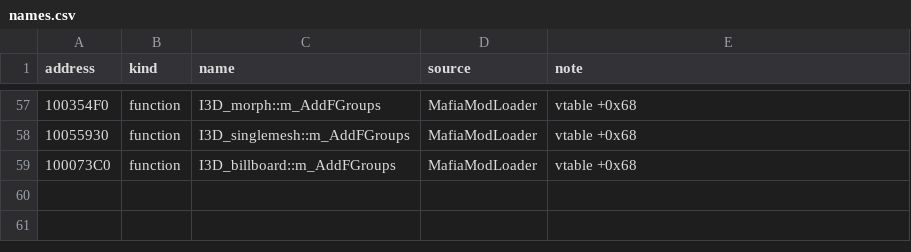
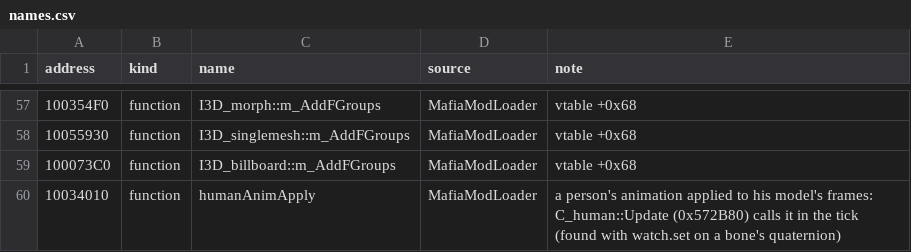
Before and after one commit to PashOK7/MafiaModLoader, a CSV file: knowledge/ls3df.dll/names.csv, drawn as a sheet; only a part is shown, gaps mark what is left out; the diff names each change by its address in the sheet, - before the commit and + after, or states it on an @@ line.

```diff
--- a/knowledge/ls3df.dll/names.csv
+++ b/knowledge/ls3df.dll/names.csv
+row 60: 10034010 | function | humanAnimApply | MafiaModLoader | a person's animation applied to his model's frames: C_human::Update (0x572B80) calls it in the tick (found with watch.set on a bone's quaternion)
```
Also changed, not shown: 20 other files.
